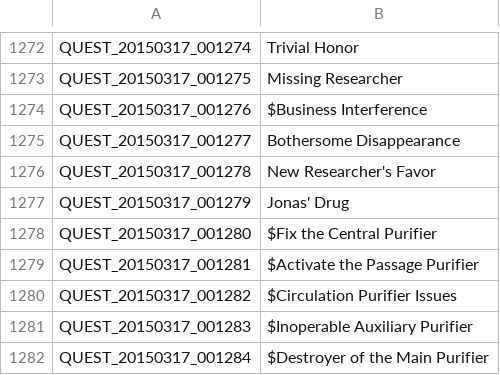
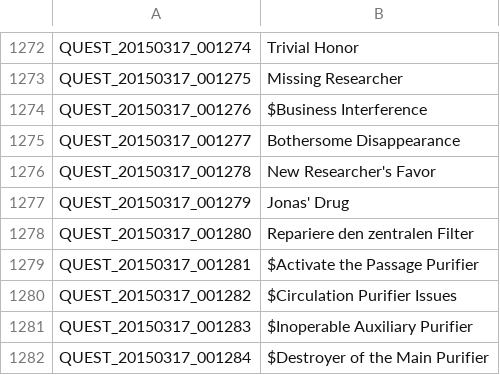
Before and after one commit to Gardosen/GermanTosTranslation, a TSV file: QUEST.tsv, drawn as a sheet; only a part is shown, gaps mark what is left out.

```diff
--- a/QUEST.tsv
+++ b/QUEST.tsv
@@ -1277,3 +1277,3 @@ QUEST_20150317_001278	New Researcher's Favor
 QUEST_20150317_001279	Jonas' Drug
-QUEST_20150317_001280	$Fix the Central Purifier
+QUEST_20150317_001280	Repariere den zentralen Filter
 QUEST_20150317_001281	$Activate the Passage Purifier
```
Also changed, not shown: ETC.tsv, QUEST_JOBSTEP.tsv, 3 other files.
